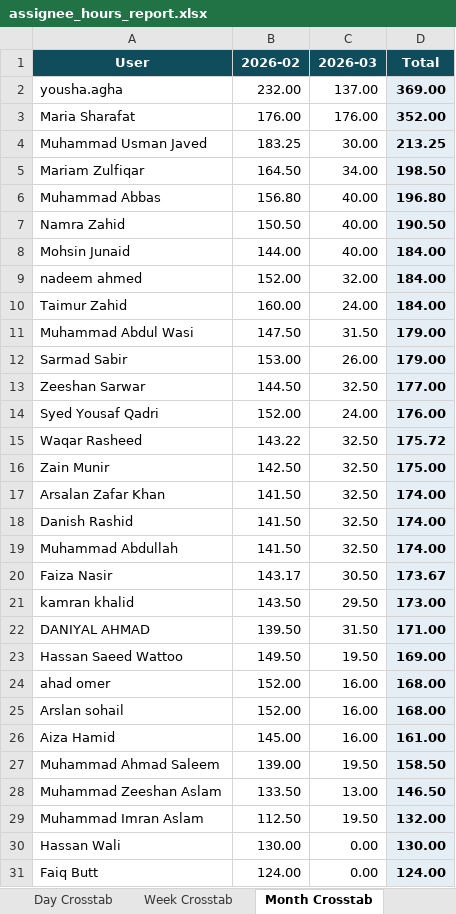
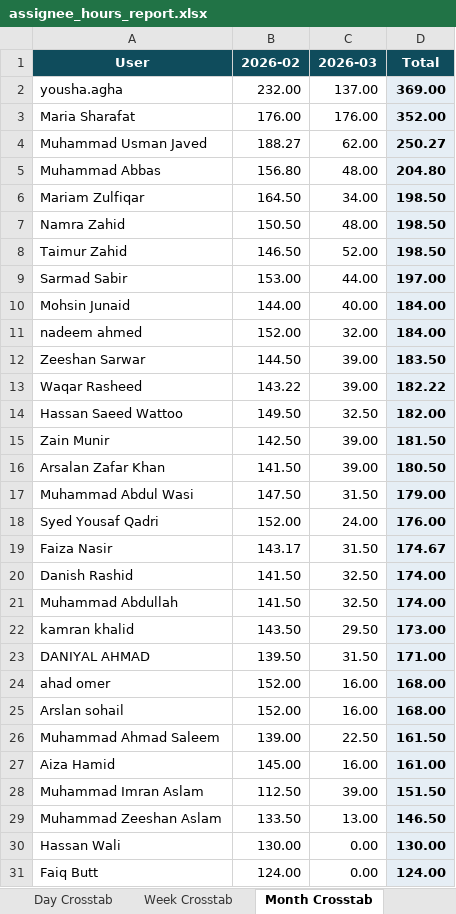
Before and after one commit to odlhassan/JIRA-SCRIPT, an Excel workbook: assignee_hours_report.xlsx, sheet Month Crosstab, drawn as a sheet; only a part is shown; values as stored, in another font and other column widths than the file's, no borders; removed rows and columns are numbered as before the commit, all else as after; the diff covers the shown part only; the diff names each change by its address in the sheet, - before the commit and + after, or states it on an @@ line.

```diff
--- a/assignee_hours_report.xlsx (sheet Month Crosstab)
+++ b/assignee_hours_report.xlsx (sheet Month Crosstab)
-B4 (2026-02): 183.25
+B4 (2026-02): 188.27
-C4 (2026-03): 30.00
+C4 (2026-03): 62.00
-D4 (Total): 213.25
+D4 (Total): 250.27
+row 5: Muhammad Abbas | 156.80 | 48.00 | 204.80
-row 6: Muhammad Abbas | 156.80 | 40.00 | 196.80
-C7 (2026-03): 40.00
+C7 (2026-03): 48.00
-D7 (Total): 190.50
+D7 (Total): 198.50
+row 8: Taimur Zahid | 146.50 | 52.00 | 198.50
+row 9: Sarmad Sabir | 153.00 | 44.00 | 197.00
-row 10: Taimur Zahid | 160.00 | 24.00 | 184.00
+row 12: Zeeshan Sarwar | 144.50 | 39.00 | 183.50
+row 13: Waqar Rasheed | 143.22 | 39.00 | 182.22
+row 14: Hassan Saeed Wattoo | 149.50 | 32.50 | 182.00
+row 15: Zain Munir | 142.50 | 39.00 | 181.50
+row 16: Arsalan Zafar Khan | 141.50 | 39.00 | 180.50
-row 12: Sarmad Sabir | 153.00 | 26.00 | 179.00
-row 13: Zeeshan Sarwar | 144.50 | 32.50 | 177.00
-row 15: Waqar Rasheed | 143.22 | 32.50 | 175.72
-row 16: Zain Munir | 142.50 | 32.50 | 175.00
-row 17: Arsalan Zafar Khan | 141.50 | 32.50 | 174.00
+row 19: Faiza Nasir | 143.17 | 31.50 | 174.67
-row 20: Faiza Nasir | 143.17 | 30.50 | 173.67
-row 23: Hassan Saeed Wattoo | 149.50 | 19.50 | 169.00
+row 26: Muhammad Ahmad Saleem | 139.00 | 22.50 | 161.50
-row 27: Muhammad Ahmad Saleem | 139.00 | 19.50 | 158.50
+row 28: Muhammad Imran Aslam | 112.50 | 39.00 | 151.50
-row 29: Muhammad Imran Aslam | 112.50 | 19.50 | 132.00
```
Also changed, not shown: 3 edited cells elsewhere in this sheet, sheet Day Crosstab, sheet AssigneeHours, sheet Week Crosstab, 1_jira_work_items_export.xlsx, 2_jira_subtask_worklogs.xlsx, 41 other files.
